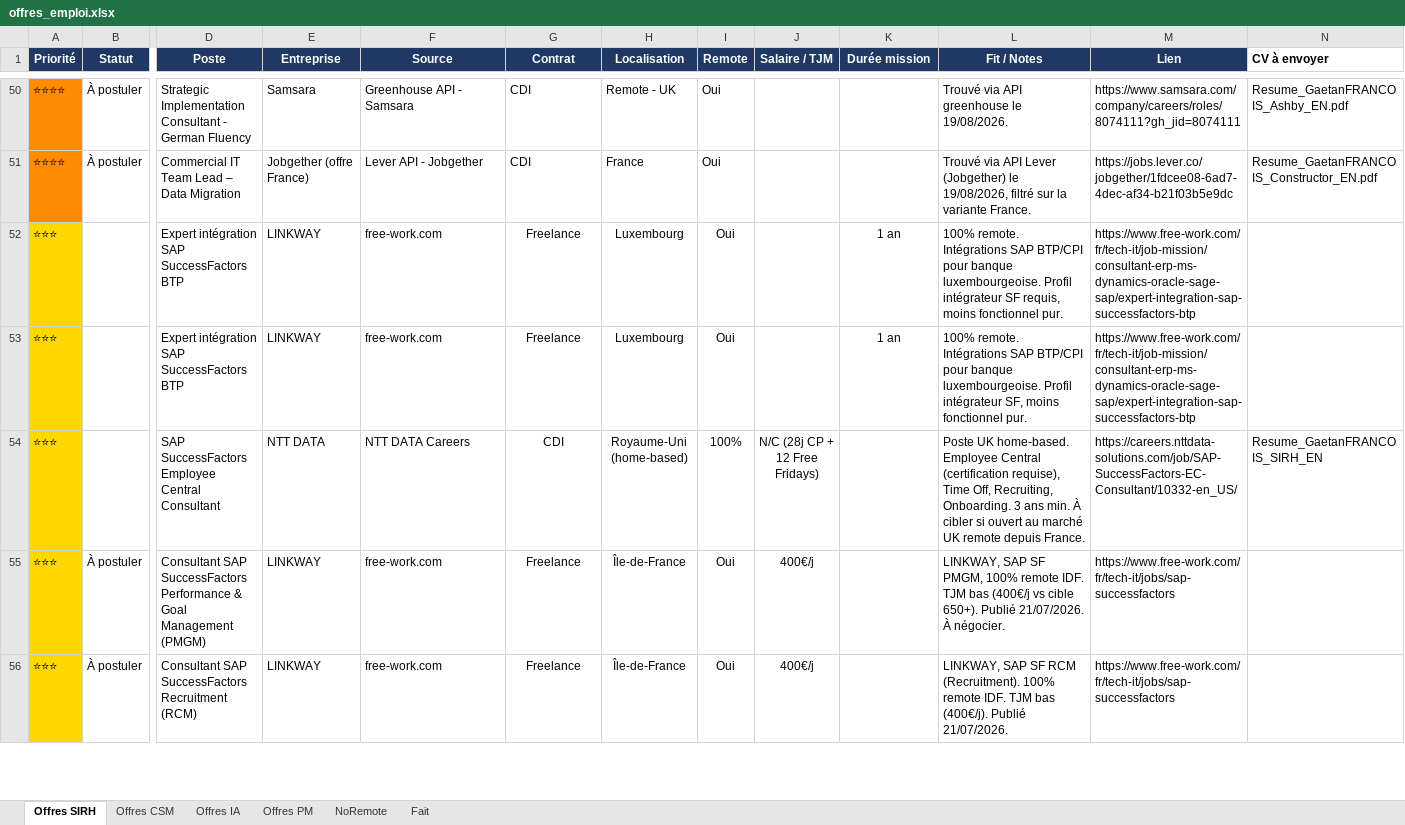
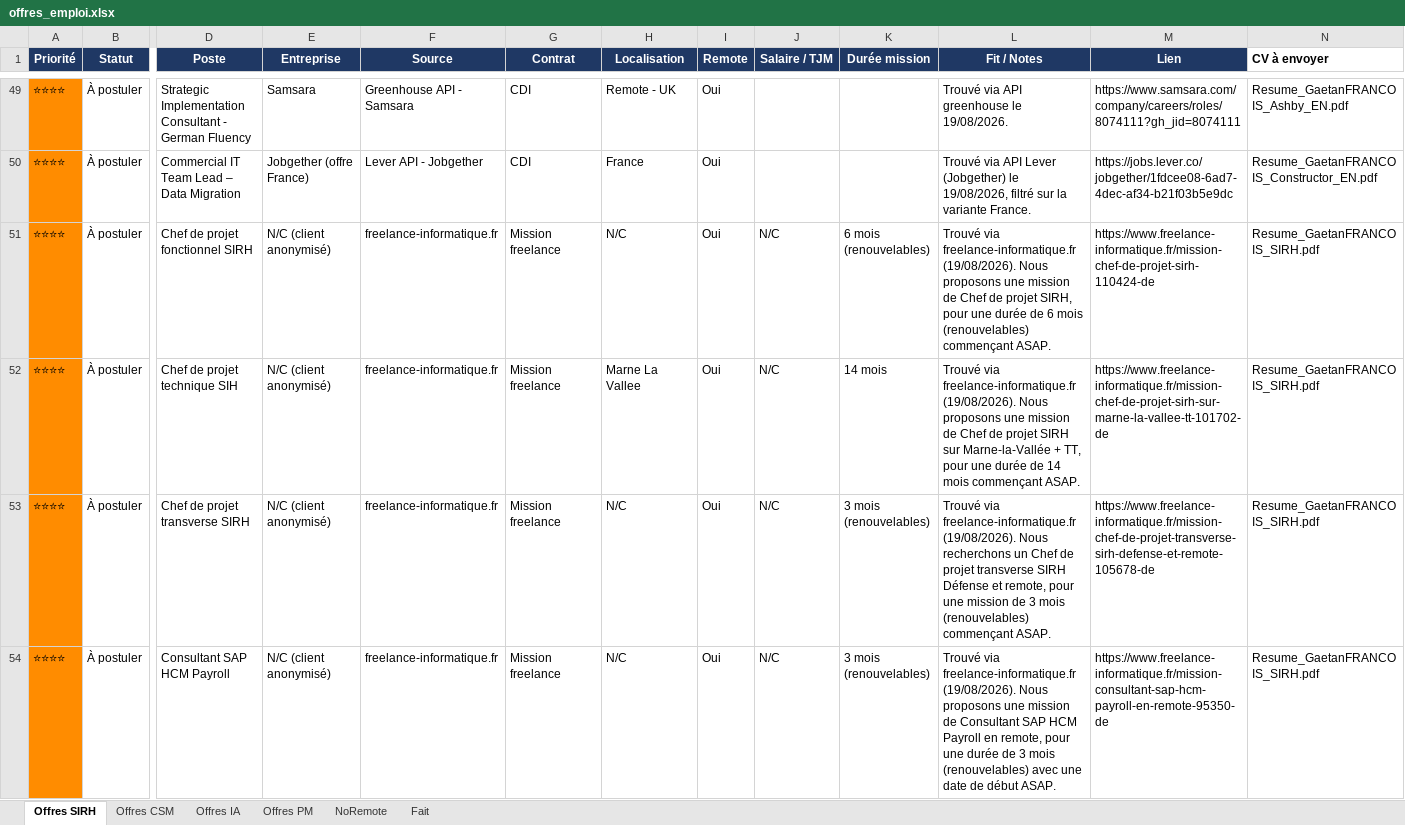
Before and after one commit to MisterZogs/recherche-taf, an Excel workbook: offres_emploi.xlsx, sheet Offres SIRH, drawn as a sheet; only a part is shown, gaps mark what is left out; the shorter side is filled out with more unchanged rows; values as stored, in another font and other column widths than the file's, no borders; rows hold the shown columns only; the diff covers the shown part only; the diff names each change by its address in the sheet, - before the commit and + after, or states it on an @@ line.

```diff
--- a/offres_emploi.xlsx (sheet Offres SIRH)
+++ b/offres_emploi.xlsx (sheet Offres SIRH)
+row 51: ⭐⭐⭐⭐ | À postuler | Chef de projet fonctionnel SIRH | N/C (client anonymisé) | freelance-informatique.fr | Mission freelance | N/C | Oui | N/C | 6 mois (renouvelables) | Trouvé via freelance-informatique.fr (19/08/2026). Nous proposons une mission de Chef de projet SIRH, pour une durée de 6 mois (renouvelables) commençant ASAP. | https://www.freelance-informatique.fr/mission-chef-de-projet-sirh-110424-de | Resume_GaetanFRANCOIS_SIRH.pdf
+row 52: ⭐⭐⭐⭐ | À postuler | Chef de projet technique SIH | N/C (client anonymisé) | freelance-informatique.fr | Mission freelance | Marne La Vallee | Oui | N/C | 14 mois | Trouvé via freelance-informatique.fr (19/08/2026). Nous proposons une mission de Chef de projet SIRH sur Marne-la-Vallée + TT, pour une durée de 14 mois commençant ASAP. | https://www.freelance-informatique.fr/mission-chef-de-projet-sirh-sur-marne-la-vallee-tt-101702-de | Resume_GaetanFRANCOIS_SIRH.pdf
+row 53: ⭐⭐⭐⭐ | À postuler | Chef de projet transverse SIRH | N/C (client anonymisé) | freelance-informatique.fr | Mission freelance | N/C | Oui | N/C | 3 mois (renouvelables) | Trouvé via freelance-informatique.fr (19/08/2026). Nous recherchons un Chef de projet transverse SIRH Défense et remote, pour une mission de 3 mois (renouvelables) commençant ASAP. | https://www.freelance-informatique.fr/mission-chef-de-projet-transverse-sirh-defense-et-remote-105678-de | Resume_GaetanFRANCOIS_SIRH.pdf
+row 54: ⭐⭐⭐⭐ | À postuler | Consultant SAP HCM Payroll | N/C (client anonymisé) | freelance-informatique.fr | Mission freelance | N/C | Oui | N/C | 3 mois (renouvelables) | Trouvé via freelance-informatique.fr (19/08/2026). Nous proposons une mission de Consultant SAP HCM Payroll en remote, pour une durée de 3 mois (renouvelables) avec une date de début ASAP. | https://www.freelance-informatique.fr/mission-consultant-sap-hcm-payroll-en-remote-95350-de | Resume_GaetanFRANCOIS_SIRH.pdf
```
Also changed, not shown: 42 added rows and 1 moved row elsewhere in this sheet, sheet NoRemote.
